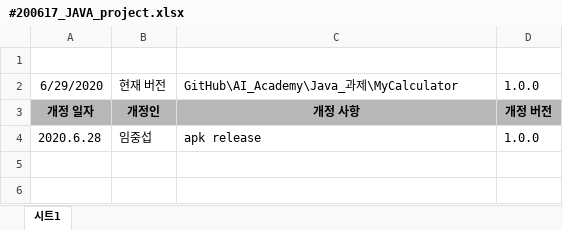
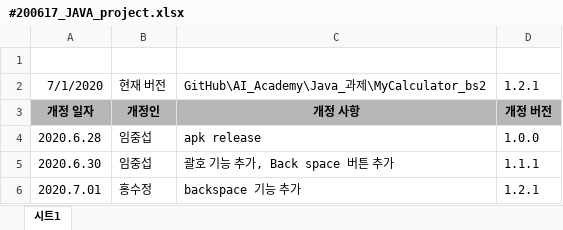
Before and after one commit to quhb2455/AI_Academy, an Excel workbook: Java_과제/MyCalculator_bs2/MyCalculator/#200617_JAVA_project.xlsx, sheet 시트1, drawn as a sheet; values as stored, in another font and other column widths than the file's, no borders; the diff names each change by its address in the sheet, - before the commit and + after, or states it on an @@ line.

Commit message:
final apk
MyCalculator_final.apk

log excel update

```diff
--- a/Java_과제/MyCalculator_bs2/MyCalculator/#200617_JAVA_project.xlsx (sheet 시트1)
+++ b/Java_과제/MyCalculator_bs2/MyCalculator/#200617_JAVA_project.xlsx (sheet 시트1)
-A2: 6/29/2020
+A2: 7/1/2020
-C2: GitHub\AI_Academy\Java_과제\MyCalculator
+C2: GitHub\AI_Academy\Java_과제\MyCalculator_bs2
-D2: 1.0.0
+D2: 1.2.1
+row 5: 2020.6.30 | 임중섭 | 괄호 기능 추가, Back space 버튼 추가 | 1.1.1
+row 6: 2020.7.01 | 홍수정 | backspace 기능 추가 | 1.2.1
```
Also changed, not shown: 2 other files.
